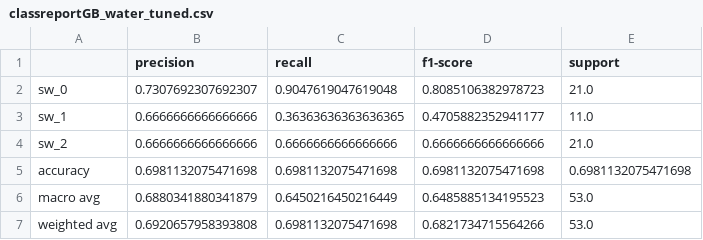
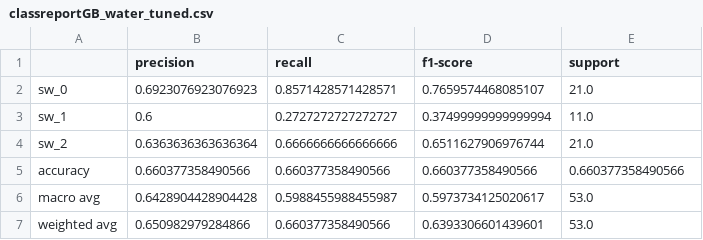
Before and after one commit to WHONDRS-Crowdsourced-Manuscript-Effort/Topic4, a CSV file: Feature importance /water/classreportGB_water_tuned.csv, drawn as a sheet.

Commit message:
SHAP values for sed and water

```diff
--- a/Feature importance /water/classreportGB_water_tuned.csv
+++ b/Feature importance /water/classreportGB_water_tuned.csv
@@ -1,7 +1,7 @@
 ,precision,recall,f1-score,support
-sw_0,0.7307692307692307,0.9047619047619048,0.8085106382978723,21.0
-sw_1,0.6666666666666666,0.36363636363636365,0.4705882352941177,11.0
-sw_2,0.6666666666666666,0.6666666666666666,0.6666666666666666,21.0
-accuracy,0.6981132075471698,0.6981132075471698,0.6981132075471698,0.6981132075471698
-macro avg,0.6880341880341879,0.6450216450216449,0.6485885134195523,53.0
-weighted avg,0.6920657958393808,0.6981132075471698,0.6821734715564266,53.0
+sw_0,0.6923076923076923,0.8571428571428571,0.7659574468085107,21.0
+sw_1,0.6,0.2727272727272727,0.37499999999999994,11.0
+sw_2,0.6363636363636364,0.6666666666666666,0.6511627906976744,21.0
+accuracy,0.660377358490566,0.660377358490566,0.660377358490566,0.660377358490566
+macro avg,0.6428904428904428,0.5988455988455987,0.5973734125020617,53.0
+weighted avg,0.650982979284866,0.660377358490566,0.6393306601439601,53.0
```
Also changed, not shown: 13 other files.
